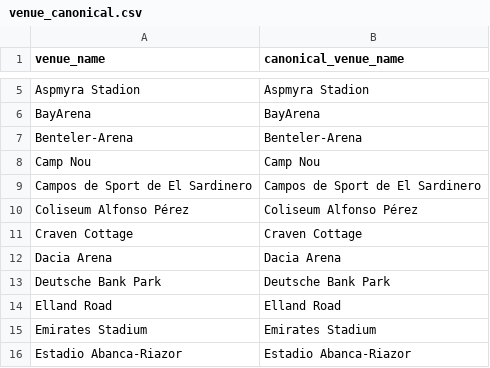
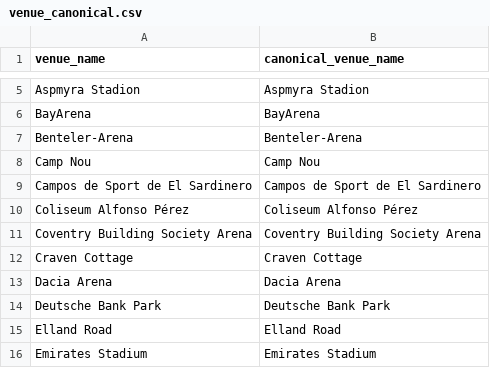
Before and after one commit to t1mato/football-tracker, a CSV file: transform/seeds/venue_canonical.csv, drawn as a sheet; only a part is shown, gaps mark what is left out; the shorter side is filled out with more unchanged rows; the diff names each change by its address in the sheet, - before the commit and + after, or states it on an @@ line.

```diff
--- a/transform/seeds/venue_canonical.csv
+++ b/transform/seeds/venue_canonical.csv
+row 11: Coventry Building Society Arena | Coventry Building Society Arena
```
Also changed, not shown: transform/seeds/venues.csv.
